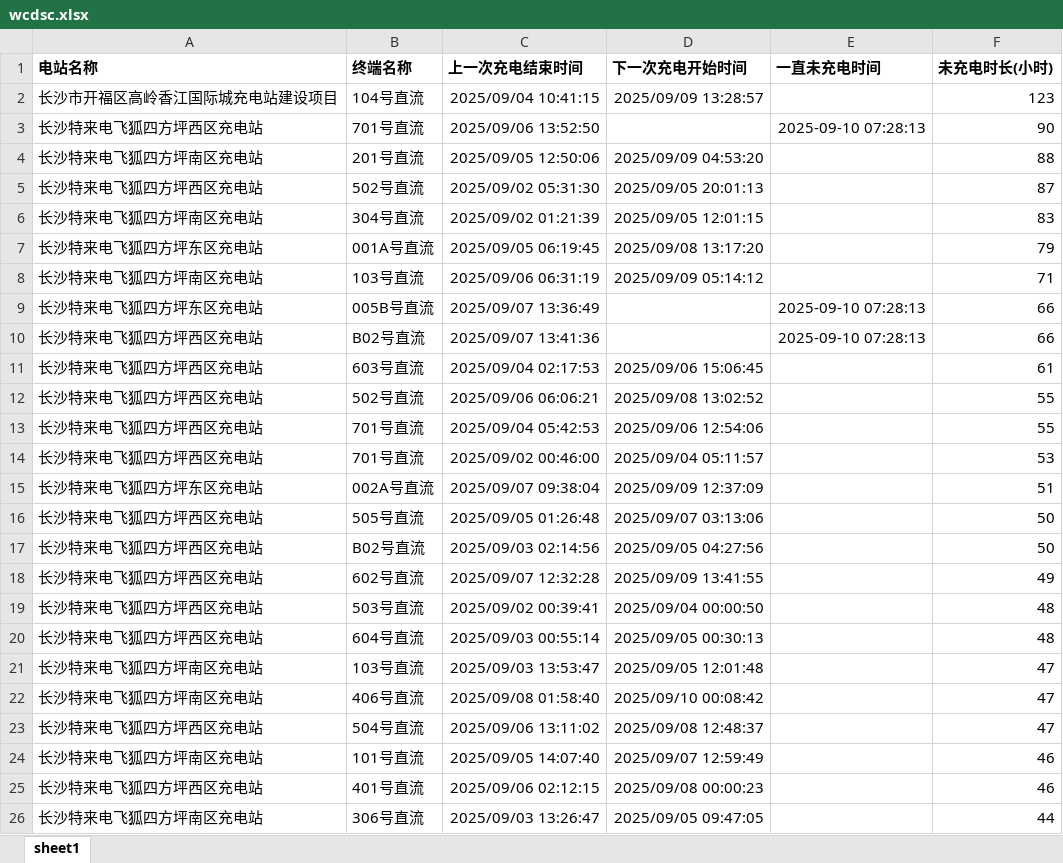
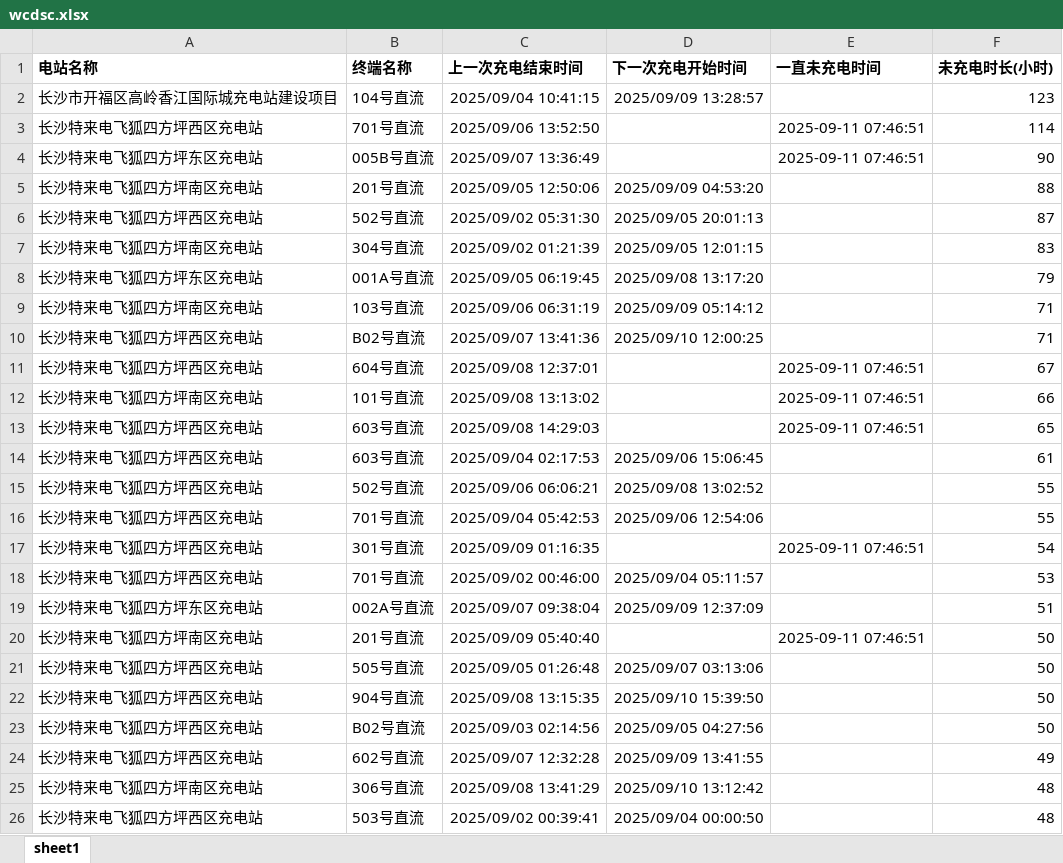
Before and after one commit to jiangnanwaw/my-page, an Excel workbook: data/wcdsc.xlsx, sheet sheet1, drawn as a sheet; only a part is shown; the shorter side is filled out with more unchanged rows; values as stored, in another font and other column widths than the file's, no borders; removed rows and columns are numbered as before the commit, all else as after; the diff covers the shown part only; the diff names each change by its address in the sheet, - before the commit and + after, or states it on an @@ line.

```diff
--- a/data/wcdsc.xlsx (sheet sheet1)
+++ b/data/wcdsc.xlsx (sheet sheet1)
-E3 (一直未充电时间): 2025-09-10 07:28:13
+E3 (一直未充电时间): 2025-09-11 07:46:51
-F3 (未充电时长(小时)): 90
+F3 (未充电时长(小时)): 114
+row 4: 长沙特来电飞狐四方坪东区充电站 | 005B号直流 | 2025/09/07 13:36:49 |  | 2025-09-11 07:46:51 | 90
-row 9: 长沙特来电飞狐四方坪东区充电站 | 005B号直流 | 2025/09/07 13:36:49 |  | 2025-09-10 07:28:13 | 66
-D10 (下一次充电开始时间): (empty)
+D10 (下一次充电开始时间): 2025/09/10 12:00:25
-E10 (一直未充电时间): 2025-09-10 07:28:13
+E10 (一直未充电时间): (empty)
-F10 (未充电时长(小时)): 66
+F10 (未充电时长(小时)): 71
+row 11: 长沙特来电飞狐四方坪西区充电站 | 604号直流 | 2025/09/08 12:37:01 |  | 2025-09-11 07:46:51 | 67
+row 12: 长沙特来电飞狐四方坪南区充电站 | 101号直流 | 2025/09/08 13:13:02 |  | 2025-09-11 07:46:51 | 66
+row 13: 长沙特来电飞狐四方坪西区充电站 | 603号直流 | 2025/09/08 14:29:03 |  | 2025-09-11 07:46:51 | 65
+row 17: 长沙特来电飞狐四方坪西区充电站 | 301号直流 | 2025/09/09 01:16:35 |  | 2025-09-11 07:46:51 | 54
+row 20: 长沙特来电飞狐四方坪南区充电站 | 201号直流 | 2025/09/09 05:40:40 |  | 2025-09-11 07:46:51 | 50
+row 22: 长沙特来电飞狐四方坪西区充电站 | 904号直流 | 2025/09/08 13:15:35 | 2025/09/10 15:39:50 |  | 50
+row 25: 长沙特来电飞狐四方坪南区充电站 | 306号直流 | 2025/09/08 13:41:29 | 2025/09/10 13:12:42 |  | 48
```
Also changed, not shown: 7 added rows, 5 removed rows, 14 moved rows and 6 edited cells elsewhere in this sheet, 1 other file.
